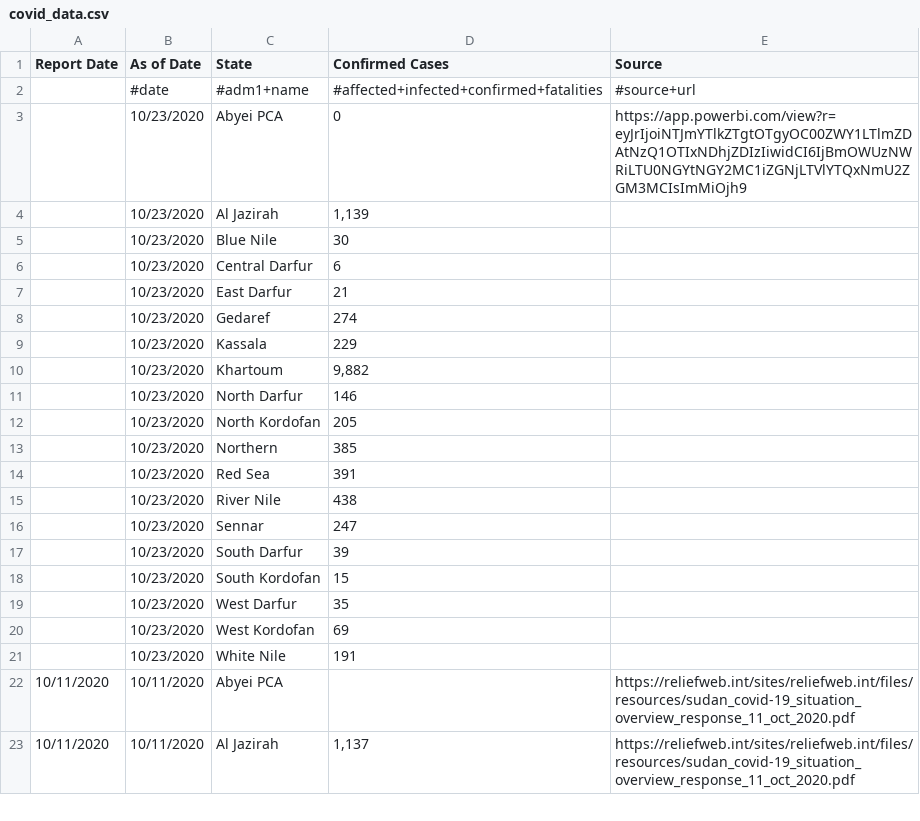
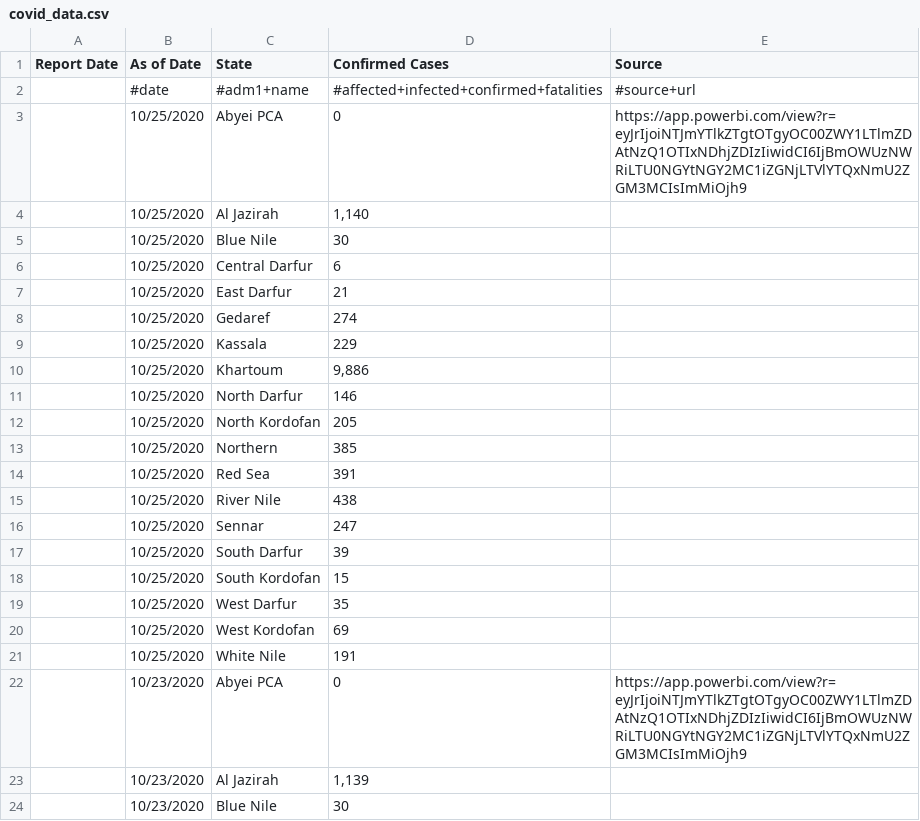
Before and after one commit to JaredJRoss/pa-COVID-model-parameterization, a CSV file: Inputs/SDN/COVID/covid_data.csv, drawn as a sheet; only a part is shown; the shorter side is filled out with more unchanged rows.

```diff
--- a/Inputs/SDN/COVID/covid_data.csv
+++ b/Inputs/SDN/COVID/covid_data.csv
@@ -2,2 +2,21 @@ Report Date,As of Date,State,Confirmed Cases,Source
 ,#date,#adm1+name,#affected+infected+confirmed+fatalities,#source+url
+,10/25/2020,Abyei PCA,0,https://app.powerbi.com/view?r=eyJrIjoiNTJmYTlkZTgtOTgyOC00ZWY1LTlmZDAtNzQ1OTIxNDhjZDIzIiwidCI6IjBmOWUzNWRiLTU0NGYtNGY2MC1iZGNjLTVlYTQxNmU2ZGM3MCIsImMiOjh9
+,10/25/2020,Al Jazirah,"1,140",
+,10/25/2020,Blue Nile,30,
+,10/25/2020,Central Darfur,6,
+,10/25/2020,East Darfur,21,
+,10/25/2020,Gedaref,274,
+,10/25/2020,Kassala,229,
+,10/25/2020,Khartoum,"9,886",
+,10/25/2020,North Darfur,146,
+,10/25/2020,North Kordofan,205,
+,10/25/2020,Northern,385,
+,10/25/2020,Red Sea,391,
+,10/25/2020,River Nile,438,
+,10/25/2020,Sennar,247,
+,10/25/2020,South Darfur,39,
+,10/25/2020,South Kordofan,15,
+,10/25/2020,West Darfur,35,
+,10/25/2020,West Kordofan,69,
+,10/25/2020,White Nile,191,
 ,10/23/2020,Abyei PCA,0,https://app.powerbi.com/view?r=eyJrIjoiNTJmYTlkZTgtOTgyOC00ZWY1LTlmZDAtNzQ1OTIxNDhjZDIzIiwidCI6IjBmOWUzNWRiLTU0NGYtNGY2MC1iZGNjLTVlYTQxNmU2ZGM3MCIsImMiOjh9
```
Also changed, not shown: Inputs/AFG/COVID/covid_data.csv, Inputs/IRQ/COVID/covid_data.csv, 22 other files.
